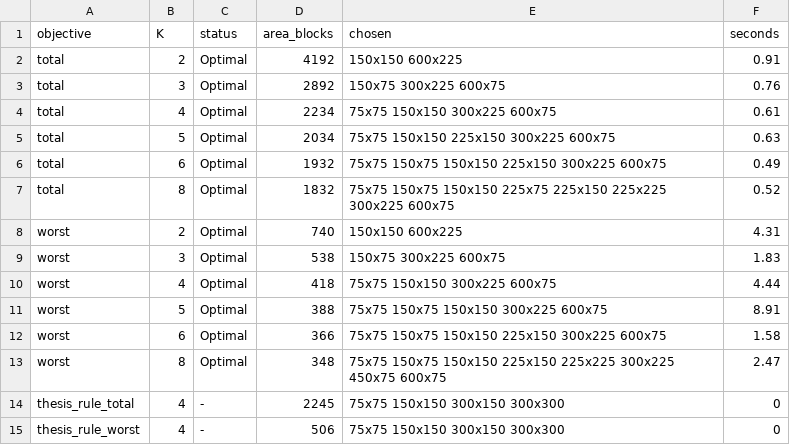
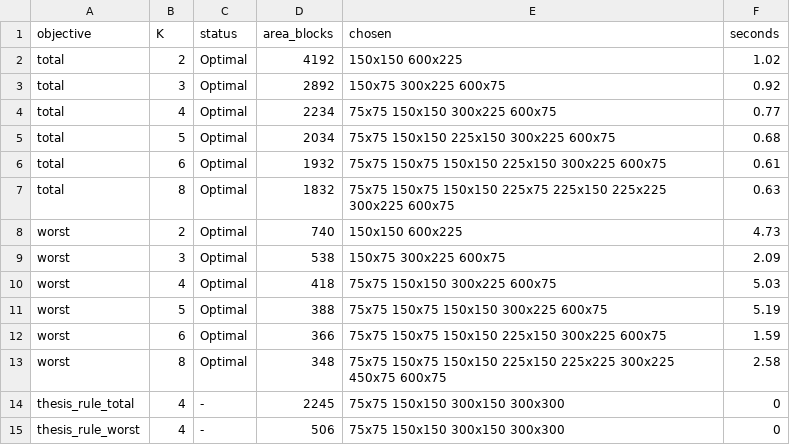
Before and after one commit to kojiumeda-prog/book-kitting, a CSV file: results/ch4_sizing.csv, drawn as a sheet.

```diff
--- a/results/ch4_sizing.csv
+++ b/results/ch4_sizing.csv
@@ -1,14 +1,14 @@
 objective,K,status,area_blocks,chosen,seconds
-total,2,Optimal,4192,150x150 600x225,0.91
-total,3,Optimal,2892,150x75 300x225 600x75,0.76
-total,4,Optimal,2234,75x75 150x150 300x225 600x75,0.61
-total,5,Optimal,2034,75x75 150x150 225x150 300x225 600x75,0.63
-total,6,Optimal,1932,75x75 150x75 150x150 225x150 300x225 600x75,0.49
-total,8,Optimal,1832,75x75 150x75 150x150 225x75 225x150 225x225 300x225 600x75,0.52
-worst,2,Optimal,740,150x150 600x225,4.31
-worst,3,Optimal,538,150x75 300x225 600x75,1.83
-worst,4,Optimal,418,75x75 150x150 300x225 600x75,4.44
-worst,5,Optimal,388,75x75 150x75 150x150 300x225 600x75,8.91
-worst,6,Optimal,366,75x75 150x75 150x150 225x150 300x225 600x75,1.58
-worst,8,Optimal,348,75x75 150x75 150x150 225x150 225x225 300x225 450x75 600x75,2.47
+total,2,Optimal,4192,150x150 600x225,1.02
+total,3,Optimal,2892,150x75 300x225 600x75,0.92
+total,4,Optimal,2234,75x75 150x150 300x225 600x75,0.77
+total,5,Optimal,2034,75x75 150x150 225x150 300x225 600x75,0.68
+total,6,Optimal,1932,75x75 150x75 150x150 225x150 300x225 600x75,0.61
+total,8,Optimal,1832,75x75 150x75 150x150 225x75 225x150 225x225 300x225 600x75,0.63
+worst,2,Optimal,740,150x150 600x225,4.73
+worst,3,Optimal,538,150x75 300x225 600x75,2.09
+worst,4,Optimal,418,75x75 150x150 300x225 600x75,5.03
+worst,5,Optimal,388,75x75 150x75 150x150 300x225 600x75,5.19
+worst,6,Optimal,366,75x75 150x75 150x150 225x150 300x225 600x75,1.59
+worst,8,Optimal,348,75x75 150x75 150x150 225x150 225x225 300x225 450x75 600x75,2.58
 thesis_rule_total,4,-,2245,75x75 150x150 300x150 300x300,0
```
Also changed, not shown: results/ch5_metrics.csv, results/scale_test.csv, 19 other files.
